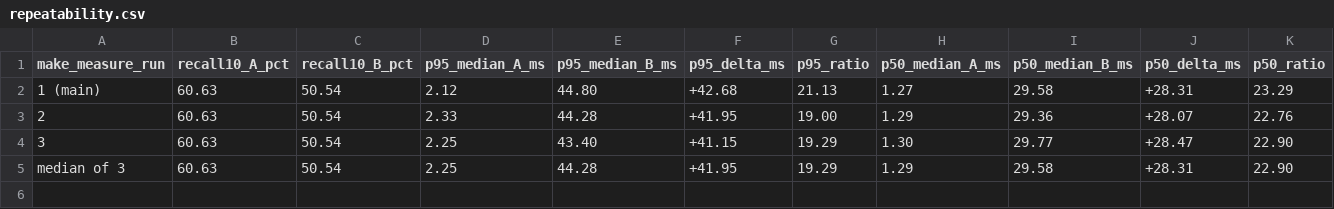
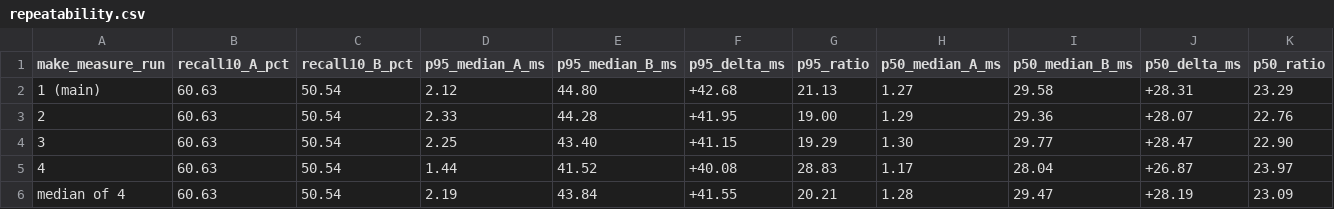
Before and after one commit to tkob-team/seminar-c3-hybrid-search, a CSV file: results/repeatability.csv, drawn as a sheet; removed rows and columns are numbered as before the commit, all else as after; the diff names each change by its address in the sheet, - before the commit and + after, or states it on an @@ line.

Commit message:
test(S12): repeat-4 (2026-11-19)
make measure of 2026-11-19 had overwritten results/; moved to results/repeat-4/ and the official main-run files restored. repeatability.csv now has 4 runs (summary row: median of 4).

```diff
--- a/results/repeatability.csv
+++ b/results/repeatability.csv
-row 5: median of 3 | 60.63 | 50.54 | 2.25 | 44.28 | +41.95 | 19.29 | 1.29 | 29.58 | +28.31 | 22.90
+row 5: 4 | 60.63 | 50.54 | 1.44 | 41.52 | +40.08 | 28.83 | 1.17 | 28.04 | +26.87 | 23.97
+row 6: median of 4 | 60.63 | 50.54 | 2.19 | 43.84 | +41.55 | 20.21 | 1.28 | 29.47 | +28.19 | 23.09
```
Also changed, not shown: 4 other files.
